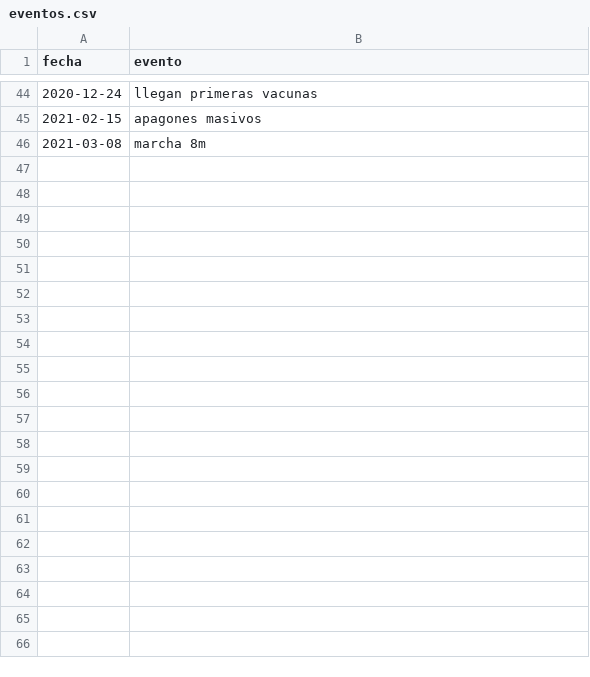
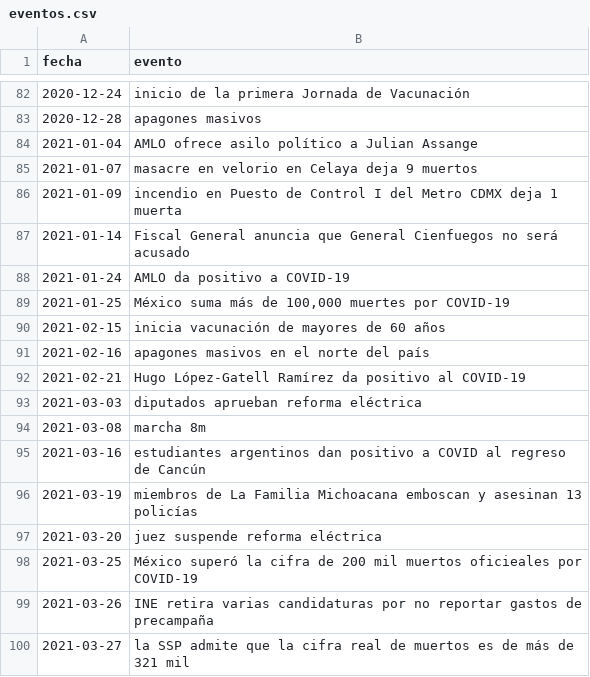
Before and after one commit to humbertog/test, a CSV file: eventos.csv, drawn as a sheet; only a part is shown, gaps mark what is left out; the diff covers the shown part only.

```diff
--- a/eventos.csv
+++ b/eventos.csv
@@ -44,3 +82,19 @@ fecha,evento
-2020-12-24,llegan primeras vacunas
-2021-02-15,apagones masivos
+2020-12-24,inicio de la primera Jornada de Vacunación
+2020-12-28,apagones masivos
+2021-01-04,AMLO ofrece asilo político a Julian Assange
+2021-01-07,masacre en velorio en Celaya deja 9 muertos
+2021-01-09,incendio en Puesto de Control I del Metro CDMX deja 1 muerta
+2021-01-14,"Fiscal General anuncia que General Cienfuegos no será acusado"
+2021-01-24,"AMLO da positivo a COVID-19"
+2021-01-25,"México suma más de 100,000 muertes por COVID-19"
+2021-02-15,inicia vacunación de mayores de 60 años
+2021-02-16,apagones masivos en el norte del país
+2021-02-21,Hugo López-Gatell Ramírez da positivo al COVID-19
+2021-03-03,diputados aprueban reforma eléctrica
 2021-03-08,marcha 8m
+2021-03-16,"estudiantes argentinos dan positivo a COVID al regreso de Cancún"
+2021-03-19,miembros de La Familia Michoacana emboscan y asesinan 13 policías
+2021-03-20,juez suspende reforma eléctrica
+2021-03-25,México superó la cifra de 200 mil muertos oficieales por COVID-19
+2021-03-26,INE retira varias candidaturas por no reportar gastos de precampaña
+2021-03-27,la SSP admite que la cifra real de muertos es de más de 321 mil
```
Also changed, not shown: 48 added rows, 1 removed row and 3 edited cells elsewhere in this file.
